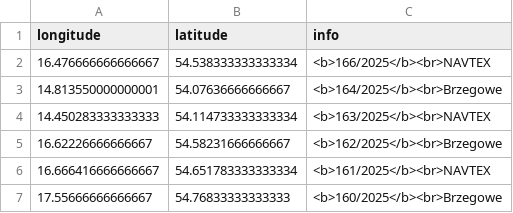
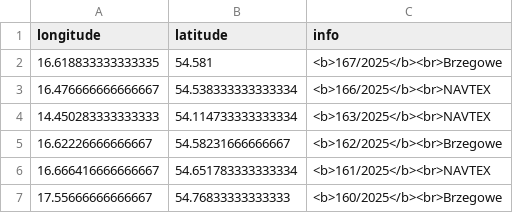
Before and after one commit to KamilSukiennik/wspolrzedne, a CSV file: ostrzezenia.csv, drawn as a sheet; removed rows and columns are numbered as before the commit, all else as after; the diff names each change by its address in the sheet, - before the commit and + after, or states it on an @@ line.

Commit message:
Aktualizacja pliku ostrzezenia.csv

```diff
--- a/ostrzezenia.csv
+++ b/ostrzezenia.csv
+row 2: 16.618833333333335 | 54.581 | <b>167/2025</b><br>Brzegowe
-row 3: 14.813550000000001 | 54.07636666666667 | <b>164/2025</b><br>Brzegowe
```
